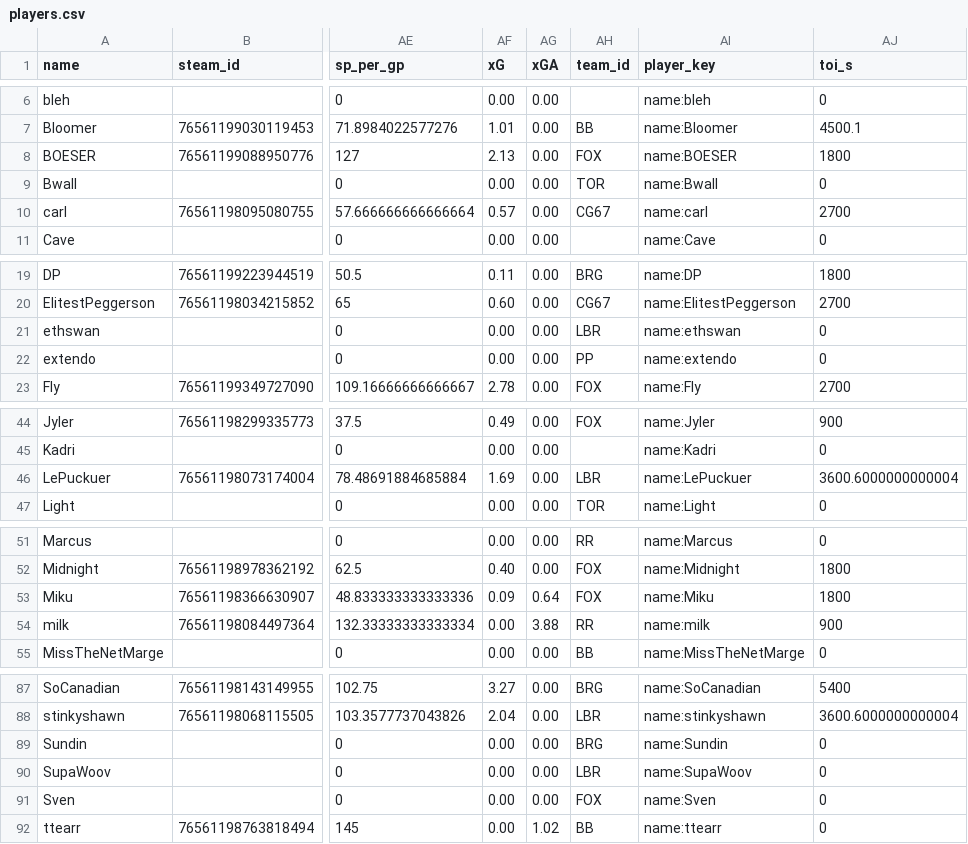
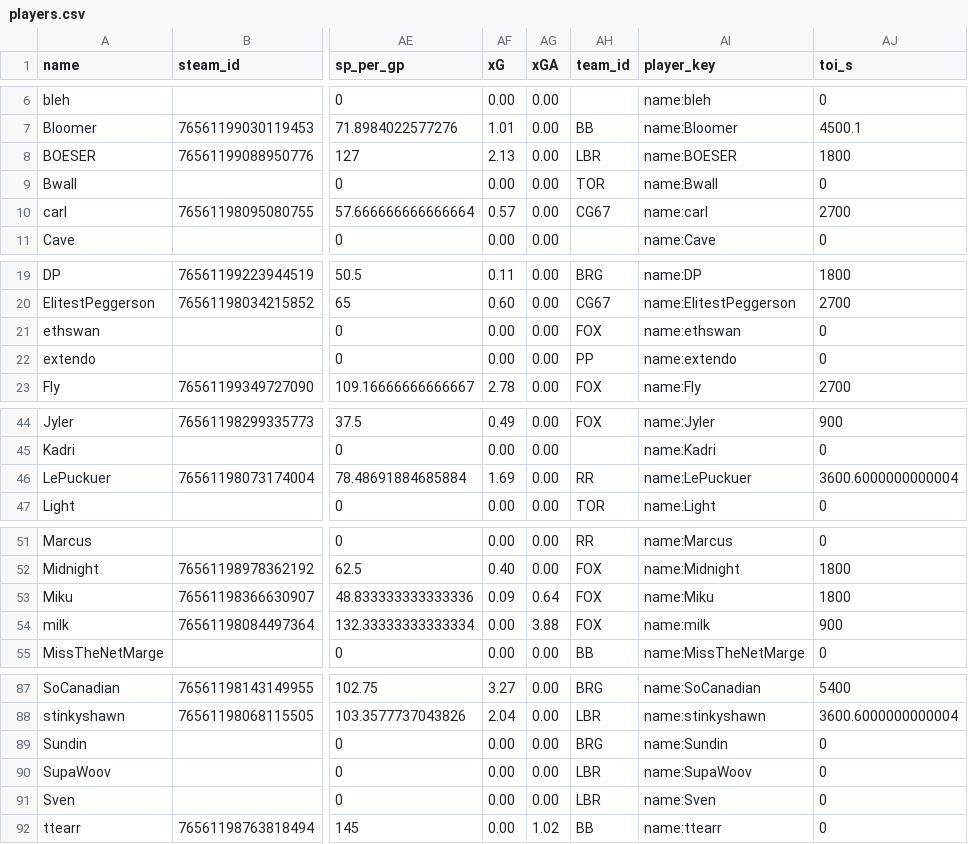
Before and after one commit to SundinWCPL/WCPL, a CSV file: data/S2/players.csv, drawn as a sheet; only a part is shown, gaps mark what is left out; the diff names each change by its address in the sheet, - before the commit and + after, or states it on an @@ line.

Commit message:
3-way trade LBR FOX RR

```diff
--- a/data/S2/players.csv
+++ b/data/S2/players.csv
-AH8 (team_id): FOX
+AH8 (team_id): LBR
-AH21 (team_id): LBR
+AH21 (team_id): FOX
-AH46 (team_id): LBR
+AH46 (team_id): RR
-AH54 (team_id): RR
+AH54 (team_id): FOX
-AH91 (team_id): FOX
+AH91 (team_id): LBR
```
